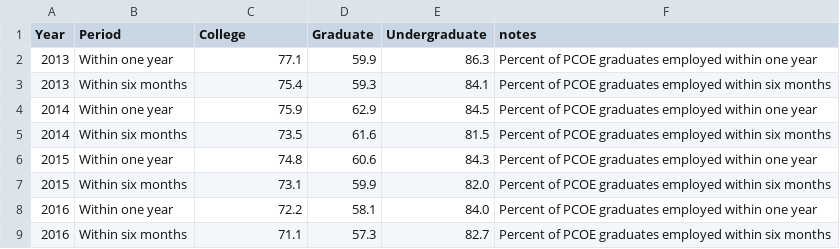
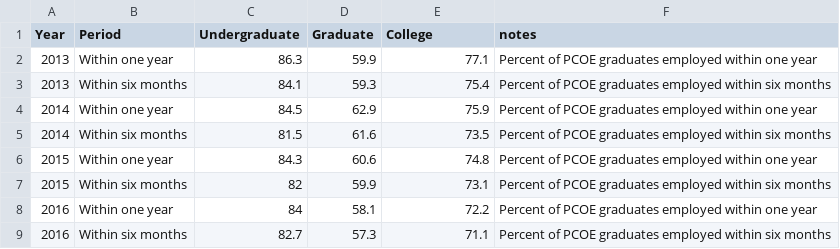
Before and after one commit to vpascal/Employment-page, a CSV file: employfinal.csv, drawn as a sheet.

```diff
--- a/employfinal.csv
+++ b/employfinal.csv
@@ -1,9 +1,9 @@
-Year,Period,College,Graduate,Undergraduate,notes
-2013,Within one year,77.1,59.9,86.3,Percent of PCOE graduates employed within one year
-2013,Within six months,75.4,59.3,84.1,Percent of PCOE graduates employed within six months
-2014,Within one year,75.9,62.9,84.5,Percent of PCOE graduates employed within one year
-2014,Within six months,73.5,61.6,81.5,Percent of PCOE graduates employed within six months
-2015,Within one year,74.8,60.6,84.3,Percent of PCOE graduates employed within one year
-2015,Within six months,73.1,59.9,82.0,Percent of PCOE graduates employed within six months
-2016,Within one year,72.2,58.1,84.0,Percent of PCOE graduates employed within one year
-2016,Within six months,71.1,57.3,82.7,Percent of PCOE graduates employed within six months
+Year,Period,Undergraduate,Graduate,College,notes
+2013,Within one year,86.3,59.9,77.1,Percent of PCOE graduates employed within one year
+2013,Within six months,84.1,59.3,75.4,Percent of PCOE graduates employed within six months
+2014,Within one year,84.5,62.9,75.9,Percent of PCOE graduates employed within one year
+2014,Within six months,81.5,61.6,73.5,Percent of PCOE graduates employed within six months
+2015,Within one year,84.3,60.6,74.8,Percent of PCOE graduates employed within one year
+2015,Within six months,82,59.9,73.1,Percent of PCOE graduates employed within six months
+2016,Within one year,84,58.1,72.2,Percent of PCOE graduates employed within one year
+2016,Within six months,82.7,57.3,71.1,Percent of PCOE graduates employed within six months
```
Also changed, not shown: 1 other file.
